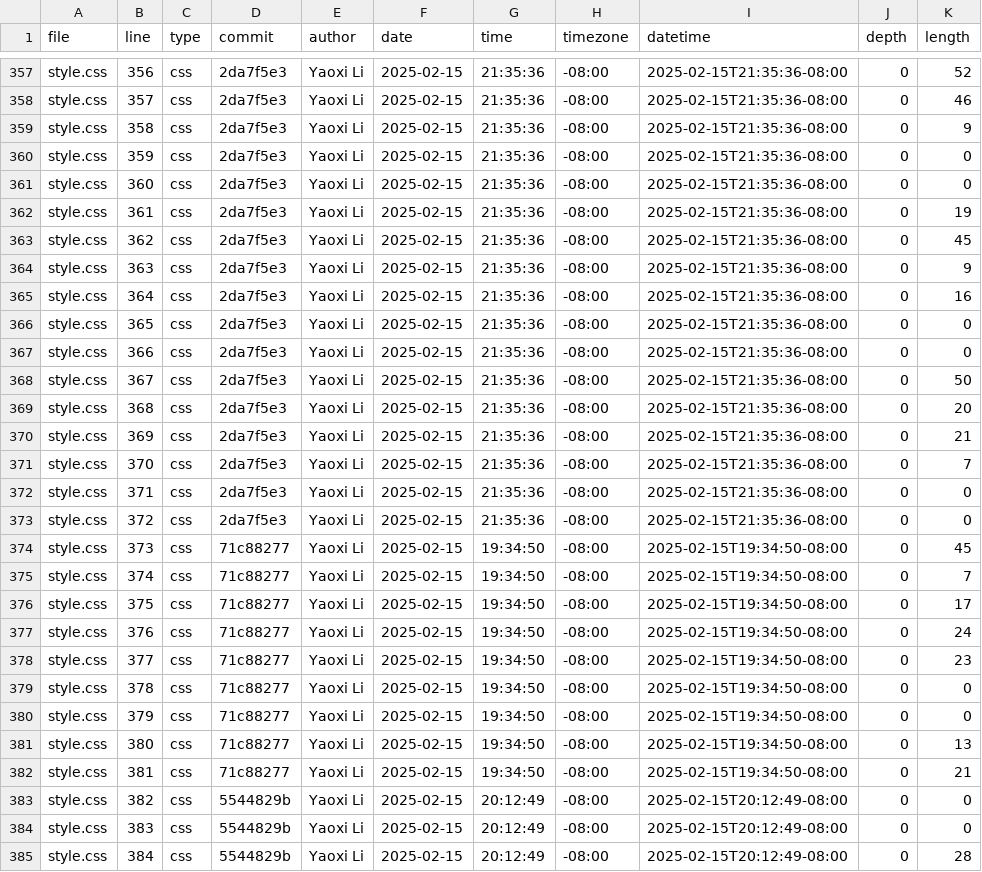
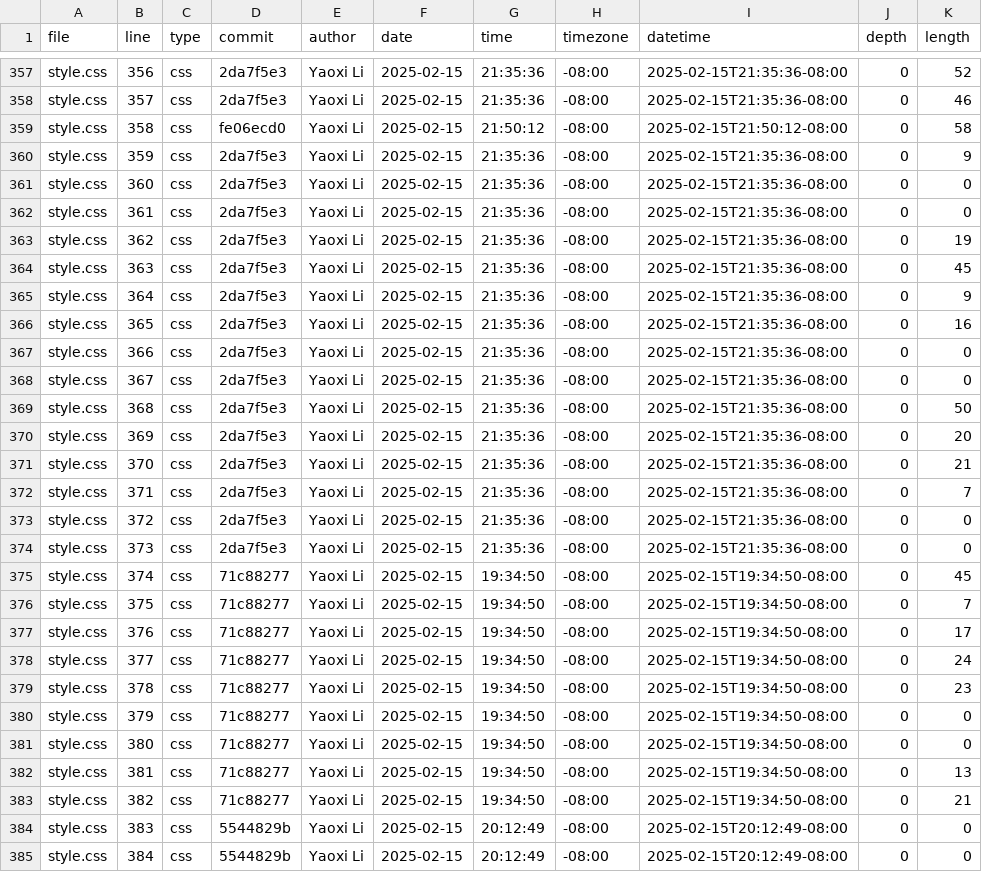
Before and after one commit to Whiteblank0/portfolio, a CSV file: meta/loc.csv, drawn as a sheet; only a part is shown, gaps mark what is left out; the diff covers the shown part only.

```diff
--- a/meta/loc.csv
+++ b/meta/loc.csv
@@ -358,28 +358,28 @@ style.css,356,css,2da7f5e3,Yaoxi Li,2025-02-15,21:35:36,-08:00,2025-02-15T21:35:
 style.css,357,css,2da7f5e3,Yaoxi Li,2025-02-15,21:35:36,-08:00,2025-02-15T21:35:36-08:00,0,46
-style.css,358,css,2da7f5e3,Yaoxi Li,2025-02-15,21:35:36,-08:00,2025-02-15T21:35:36-08:00,0,9
-style.css,359,css,2da7f5e3,Yaoxi Li,2025-02-15,21:35:36,-08:00,2025-02-15T21:35:36-08:00,0,0
+style.css,358,css,fe06ecd0,Yaoxi Li,2025-02-15,21:50:12,-08:00,2025-02-15T21:50:12-08:00,0,58
+style.css,359,css,2da7f5e3,Yaoxi Li,2025-02-15,21:35:36,-08:00,2025-02-15T21:35:36-08:00,0,9
 style.css,360,css,2da7f5e3,Yaoxi Li,2025-02-15,21:35:36,-08:00,2025-02-15T21:35:36-08:00,0,0
-style.css,361,css,2da7f5e3,Yaoxi Li,2025-02-15,21:35:36,-08:00,2025-02-15T21:35:36-08:00,0,19
-style.css,362,css,2da7f5e3,Yaoxi Li,2025-02-15,21:35:36,-08:00,2025-02-15T21:35:36-08:00,0,45
-style.css,363,css,2da7f5e3,Yaoxi Li,2025-02-15,21:35:36,-08:00,2025-02-15T21:35:36-08:00,0,9
-style.css,364,css,2da7f5e3,Yaoxi Li,2025-02-15,21:35:36,-08:00,2025-02-15T21:35:36-08:00,0,16
-style.css,365,css,2da7f5e3,Yaoxi Li,2025-02-15,21:35:36,-08:00,2025-02-15T21:35:36-08:00,0,0
+style.css,361,css,2da7f5e3,Yaoxi Li,2025-02-15,21:35:36,-08:00,2025-02-15T21:35:36-08:00,0,0
+style.css,362,css,2da7f5e3,Yaoxi Li,2025-02-15,21:35:36,-08:00,2025-02-15T21:35:36-08:00,0,19
+style.css,363,css,2da7f5e3,Yaoxi Li,2025-02-15,21:35:36,-08:00,2025-02-15T21:35:36-08:00,0,45
+style.css,364,css,2da7f5e3,Yaoxi Li,2025-02-15,21:35:36,-08:00,2025-02-15T21:35:36-08:00,0,9
+style.css,365,css,2da7f5e3,Yaoxi Li,2025-02-15,21:35:36,-08:00,2025-02-15T21:35:36-08:00,0,16
 style.css,366,css,2da7f5e3,Yaoxi Li,2025-02-15,21:35:36,-08:00,2025-02-15T21:35:36-08:00,0,0
-style.css,367,css,2da7f5e3,Yaoxi Li,2025-02-15,21:35:36,-08:00,2025-02-15T21:35:36-08:00,0,50
-style.css,368,css,2da7f5e3,Yaoxi Li,2025-02-15,21:35:36,-08:00,2025-02-15T21:35:36-08:00,0,20
-style.css,369,css,2da7f5e3,Yaoxi Li,2025-02-15,21:35:36,-08:00,2025-02-15T21:35:36-08:00,0,21
-style.css,370,css,2da7f5e3,Yaoxi Li,2025-02-15,21:35:36,-08:00,2025-02-15T21:35:36-08:00,0,7
-style.css,371,css,2da7f5e3,Yaoxi Li,2025-02-15,21:35:36,-08:00,2025-02-15T21:35:36-08:00,0,0
+style.css,367,css,2da7f5e3,Yaoxi Li,2025-02-15,21:35:36,-08:00,2025-02-15T21:35:36-08:00,0,0
+style.css,368,css,2da7f5e3,Yaoxi Li,2025-02-15,21:35:36,-08:00,2025-02-15T21:35:36-08:00,0,50
+style.css,369,css,2da7f5e3,Yaoxi Li,2025-02-15,21:35:36,-08:00,2025-02-15T21:35:36-08:00,0,20
+style.css,370,css,2da7f5e3,Yaoxi Li,2025-02-15,21:35:36,-08:00,2025-02-15T21:35:36-08:00,0,21
+style.css,371,css,2da7f5e3,Yaoxi Li,2025-02-15,21:35:36,-08:00,2025-02-15T21:35:36-08:00,0,7
 style.css,372,css,2da7f5e3,Yaoxi Li,2025-02-15,21:35:36,-08:00,2025-02-15T21:35:36-08:00,0,0
-style.css,373,css,71c88277,Yaoxi Li,2025-02-15,19:34:50,-08:00,2025-02-15T19:34:50-08:00,0,45
-style.css,374,css,71c88277,Yaoxi Li,2025-02-15,19:34:50,-08:00,2025-02-15T19:34:50-08:00,0,7
-style.css,375,css,71c88277,Yaoxi Li,2025-02-15,19:34:50,-08:00,2025-02-15T19:34:50-08:00,0,17
-style.css,376,css,71c88277,Yaoxi Li,2025-02-15,19:34:50,-08:00,2025-02-15T19:34:50-08:00,0,24
-style.css,377,css,71c88277,Yaoxi Li,2025-02-15,19:34:50,-08:00,2025-02-15T19:34:50-08:00,0,23
-style.css,378,css,71c88277,Yaoxi Li,2025-02-15,19:34:50,-08:00,2025-02-15T19:34:50-08:00,0,0
+style.css,373,css,2da7f5e3,Yaoxi Li,2025-02-15,21:35:36,-08:00,2025-02-15T21:35:36-08:00,0,0
+style.css,374,css,71c88277,Yaoxi Li,2025-02-15,19:34:50,-08:00,2025-02-15T19:34:50-08:00,0,45
+style.css,375,css,71c88277,Yaoxi Li,2025-02-15,19:34:50,-08:00,2025-02-15T19:34:50-08:00,0,7
+style.css,376,css,71c88277,Yaoxi Li,2025-02-15,19:34:50,-08:00,2025-02-15T19:34:50-08:00,0,17
+style.css,377,css,71c88277,Yaoxi Li,2025-02-15,19:34:50,-08:00,2025-02-15T19:34:50-08:00,0,24
+style.css,378,css,71c88277,Yaoxi Li,2025-02-15,19:34:50,-08:00,2025-02-15T19:34:50-08:00,0,23
 style.css,379,css,71c88277,Yaoxi Li,2025-02-15,19:34:50,-08:00,2025-02-15T19:34:50-08:00,0,0
-style.css,380,css,71c88277,Yaoxi Li,2025-02-15,19:34:50,-08:00,2025-02-15T19:34:50-08:00,0,13
-style.css,381,css,71c88277,Yaoxi Li,2025-02-15,19:34:50,-08:00,2025-02-15T19:34:50-08:00,0,21
-style.css,382,css,5544829b,Yaoxi Li,2025-02-15,20:12:49,-08:00,2025-02-15T20:12:49-08:00,0,0
+style.css,380,css,71c88277,Yaoxi Li,2025-02-15,19:34:50,-08:00,2025-02-15T19:34:50-08:00,0,0
+style.css,381,css,71c88277,Yaoxi Li,2025-02-15,19:34:50,-08:00,2025-02-15T19:34:50-08:00,0,13
+style.css,382,css,71c88277,Yaoxi Li,2025-02-15,19:34:50,-08:00,2025-02-15T19:34:50-08:00,0,21
 style.css,383,css,5544829b,Yaoxi Li,2025-02-15,20:12:49,-08:00,2025-02-15T20:12:49-08:00,0,0
-style.css,384,css,5544829b,Yaoxi Li,2025-02-15,20:12:49,-08:00,2025-02-15T20:12:49-08:00,0,28
+style.css,384,css,5544829b,Yaoxi Li,2025-02-15,20:12:49,-08:00,2025-02-15T20:12:49-08:00,0,0
```
Also changed, not shown: 7 removed rows and 60 edited cells elsewhere in this file.
